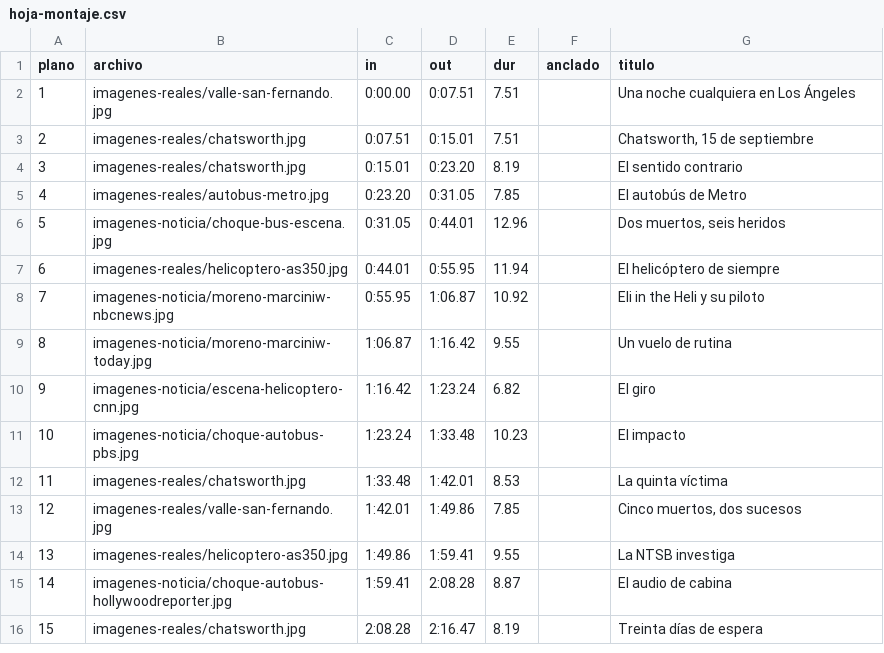
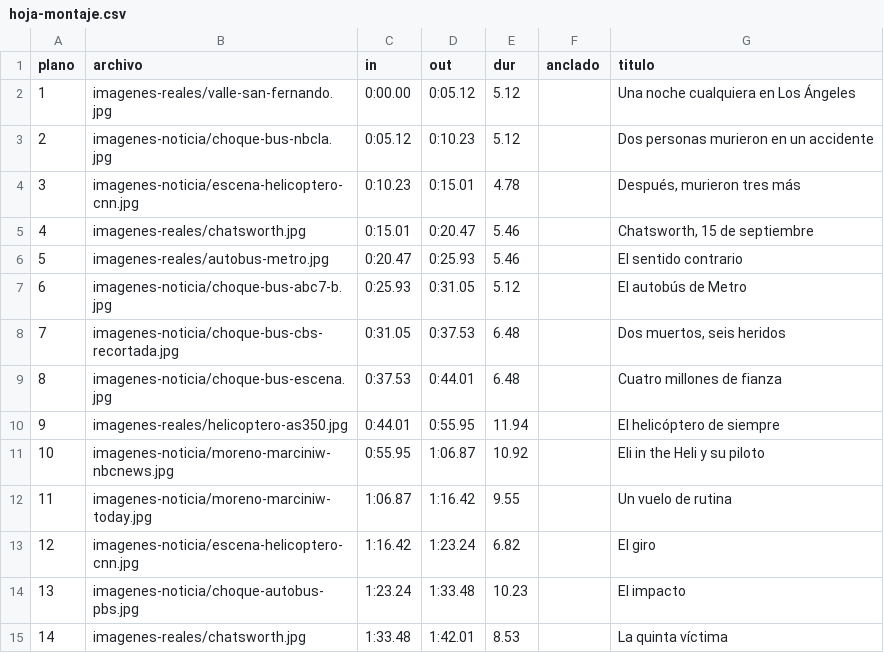
Before and after one commit to rohimard/Rohimard, a CSV file: canal-youtube/producciones/09-helicoptero-la/hoja-montaje.csv, drawn as a sheet; only a part is shown; the shorter side is filled out with more unchanged rows; removed rows and columns are numbered as before the commit, all else as after; the diff names each change by its address in the sheet, - before the commit and + after, or states it on an @@ line.

```diff
--- a/canal-youtube/producciones/09-helicoptero-la/hoja-montaje.csv
+++ b/canal-youtube/producciones/09-helicoptero-la/hoja-montaje.csv
-D2 (out): 0:07.51
+D2 (out): 0:05.12
-E2 (dur): 7.51
+E2 (dur): 5.12
-row 3: 2 | imagenes-reales/chatsworth.jpg | 0:07.51 | 0:15.01 | 7.51 |  | Chatsworth, 15 de septiembre
+row 3: 2 | imagenes-noticia/choque-bus-nbcla.jpg | 0:05.12 | 0:10.23 | 5.12 |  | Dos personas murieron en un accidente
+row 4: 3 | imagenes-noticia/escena-helicoptero-cnn.jpg | 0:10.23 | 0:15.01 | 4.78 |  | Después, murieron tres más
@@ column A (plano) renumbered from row 5 down @@
-D5 (out): 0:23.20
+D5 (out): 0:20.47
-E5 (dur): 8.19
+E5 (dur): 5.46
-G5 (titulo): El sentido contrario
+G5 (titulo): Chatsworth, 15 de septiembre
+row 6: 5 | imagenes-reales/autobus-metro.jpg | 0:20.47 | 0:25.93 | 5.46 |  | El sentido contrario
-B7 (archivo): imagenes-reales/autobus-metro.jpg
+B7 (archivo): imagenes-noticia/choque-bus-abc7-b.jpg
-C7 (in): 0:23.20
+C7 (in): 0:25.93
-E7 (dur): 7.85
+E7 (dur): 5.12
-B8 (archivo): imagenes-noticia/choque-bus-escena.jpg
+B8 (archivo): imagenes-noticia/choque-bus-cbs-recortada.jpg
-D8 (out): 0:44.01
+D8 (out): 0:37.53
-E8 (dur): 12.96
+E8 (dur): 6.48
+row 9: 8 | imagenes-noticia/choque-bus-escena.jpg | 0:37.53 | 0:44.01 | 6.48 |  | Cuatro millones de fianza
```
Also changed, not shown: 6 other files.
